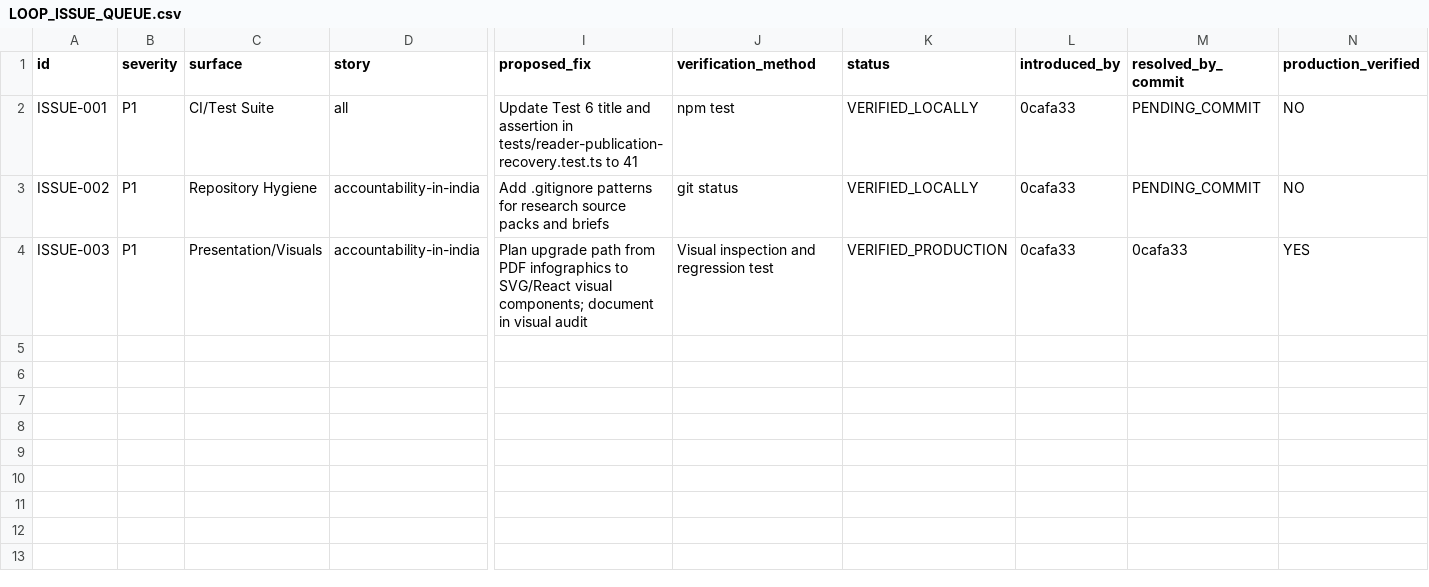
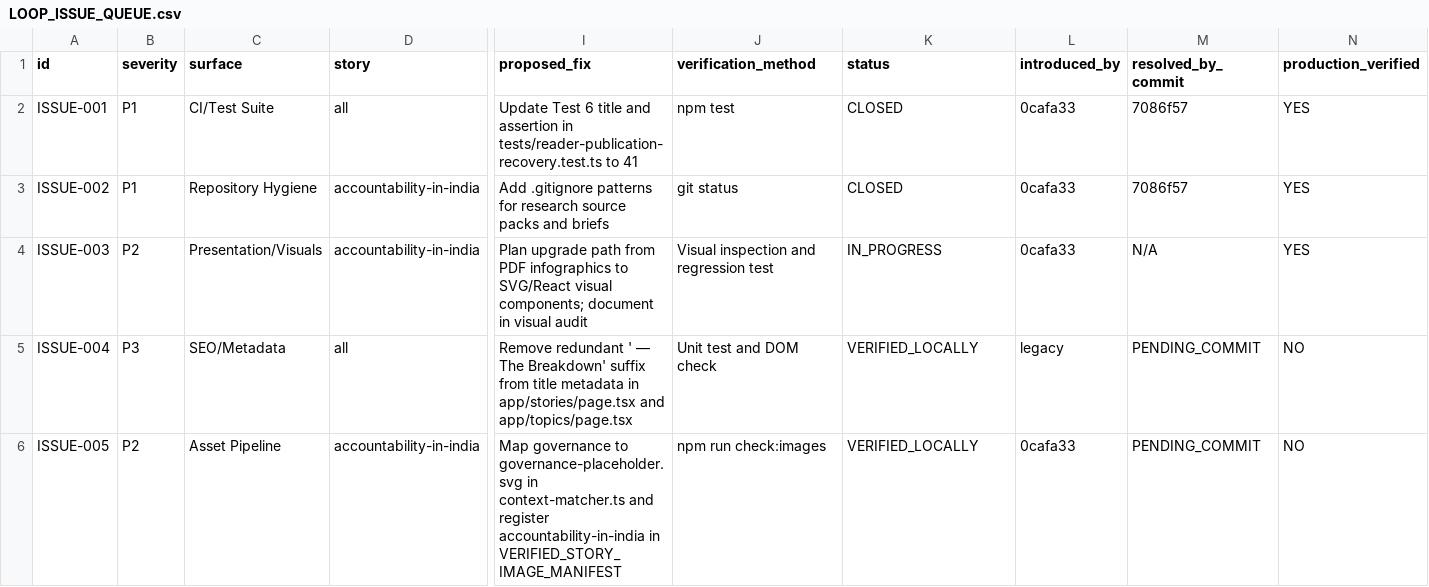
Before and after one commit to thebreakdowndaily/thebreakdown-os, a CSV file: LOOP_ISSUE_QUEUE.csv, drawn as a sheet; only a part is shown, gaps mark what is left out; rows hold the shown columns only; the diff names each change by its address in the sheet, - before the commit and + after, or states it on an @@ line.

Commit message:
fix(seo,images): deduplicate index titles, align governance image intelligence, and add numeric integrity suite

```diff
--- a/LOOP_ISSUE_QUEUE.csv
+++ b/LOOP_ISSUE_QUEUE.csv
-K2:K3 (status): VERIFIED_LOCALLY
+K2:K3 (status): CLOSED
-M2:M3 (resolved_by_commit): PENDING_COMMIT
+M2:M3 (resolved_by_commit): 7086f57
-N2:N3 (production_verified): NO
+N2:N3 (production_verified): YES
-B4 (severity): P1
+B4 (severity): P2
-K4 (status): VERIFIED_PRODUCTION
+K4 (status): IN_PROGRESS
-M4 (resolved_by_commit): 0cafa33
+M4 (resolved_by_commit): N/A
+row 5: ISSUE-004 | P3 | SEO/Metadata | all | Remove redundant ' — The Breakdown' suffix from title metadata in app/stories/page.tsx and app/topics/page.tsx | Unit test and DOM check | VERIFIED_LOCALLY | legacy | PENDING_COMMIT | NO
+row 6: ISSUE-005 | P2 | Asset Pipeline | accountability-in-india | Map governance to governance-placeholder.svg in context-matcher.ts and register accountability-in-india in VERIFIED_STORY_IMAGE_MANIFEST | npm run check:images | VERIFIED_LOCALLY | 0cafa33 | PENDING_COMMIT | NO
```
Also changed, not shown: 10 other files.
